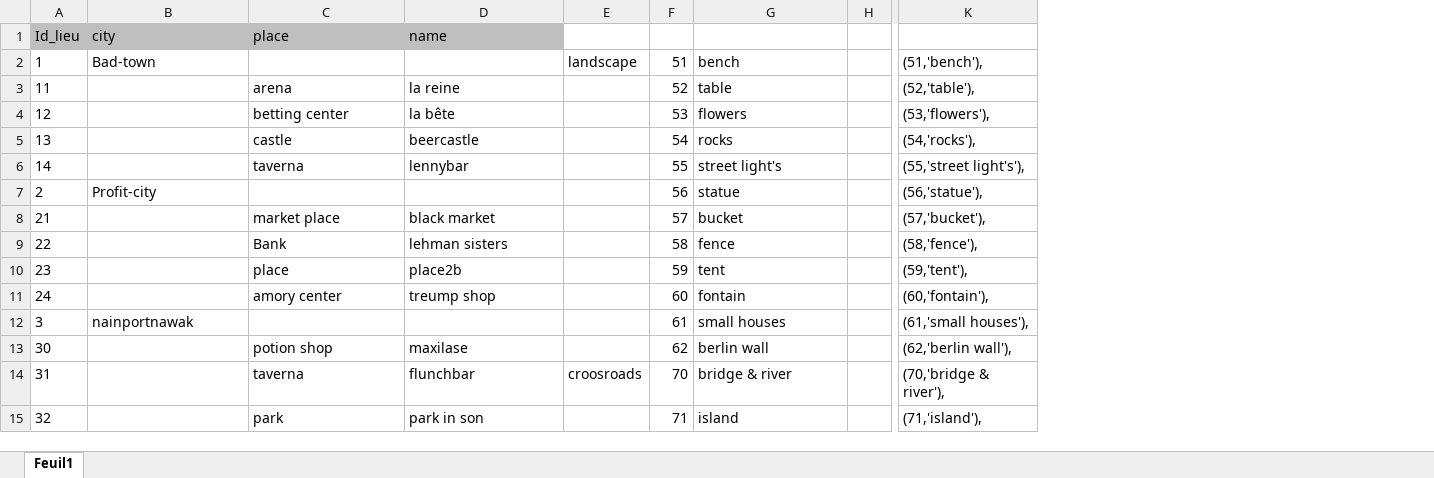
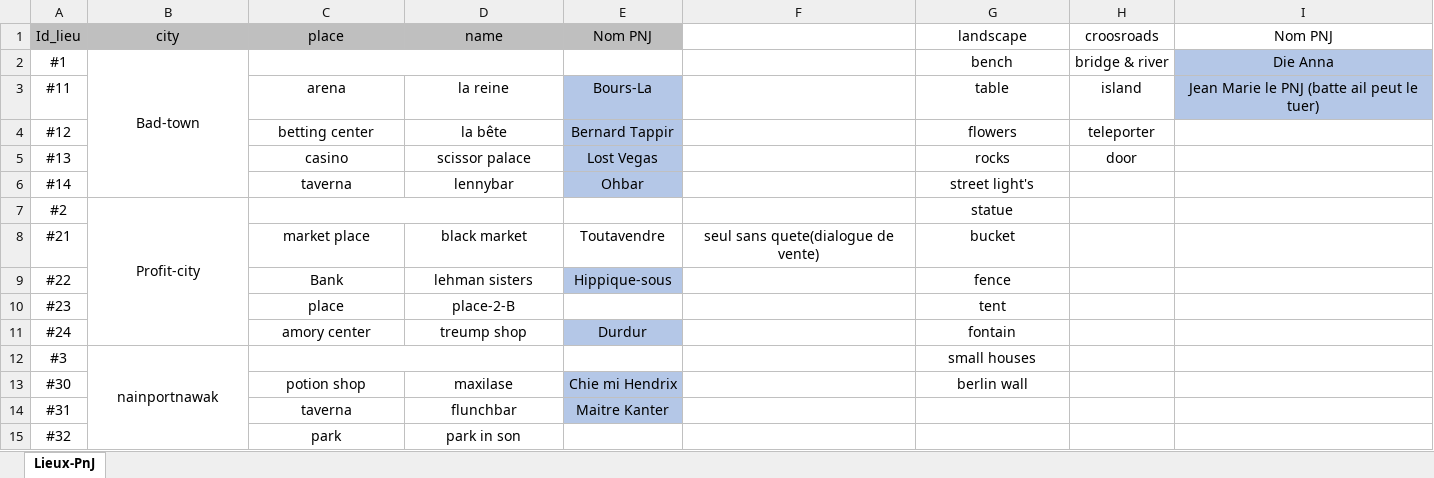
Before and after one commit to DWWM-AFPA/jdr2d, an Excel workbook: docs/lieux.xlsx, sheet Lieux-PnJ, drawn as a sheet; only a part is shown, gaps mark what is left out; values as stored, in another font and other column widths than the file's, no borders; removed rows and columns are numbered as before the commit, all else as after; rows hold the shown columns only; the diff covers the shown part only; the diff names each change by its address in the sheet, - before the commit and + after, or states it on an @@ line.

Commit message:
maj lieux

```diff
--- a/docs/lieux.xlsx (sheet Lieux-PnJ)
+++ b/docs/lieux.xlsx (sheet Lieux-PnJ)
-sheet tab: Feuil1
+sheet tab: Lieux-PnJ
-column A, rows 1-4: Id_lieu | 1 | 11 | 12; rows 6-15: 14 | 2 | 21 | 22 | 23 | 24 | 3 | 30 | 31 | 32
+column A, rows 1-4: Id_lieu | #1 | #11 | #12; rows 6-15: #14 | #2 | #21 | #22 | #23 | #24 | #3 | #30 | #31 | #32
-column E, row 2: landscape; row 14: croosroads
-column F, rows 2-4: 51 | 52 | 53; rows 6-15: 55 | 56 | 57 | 58 | 59 | 60 | 61 | 62 | 70 | 71
+column E, rows 1-4: Nom PNJ |  | Bours-La | Bernard Tappir; rows 6-14: Ohbar |  | Toutavendre | Hippique-sous |  | Durdur |  | Chie mi Hendrix | Maitre Kanter
+column F, row 8: seul sans quete(dialogue de vente)
-column H, empty
-column K, rows 2-4: (51,'bench'), | (52,'table'), | (53,'flowers'),; rows 6-15: (55,'street light's'), | (56,'statue'), | (57,'bucket'), | (58,'fence'), | (59,'tent'), | (60,'fontain'), | (61,'small houses'), | (62,'berlin wall'), | (70,'bridge & river'), | (71,'island'),
+column H, rows 1-4: croosroads | bridge & river | island | teleporter
+column I, rows 1-3: Nom PNJ | Die Anna | Jean Marie le PNJ (batte ail peut le tuer)
-B1:D1 alignment: left
+B1:D1 alignment: center
-G1: (empty)
+G1: landscape
-B2 alignment: left
+B2 alignment: center
+B2:B6 merged
+C2:D2 merged
-G2:G4 alignment: left
+G2:G4 alignment: center
-C3:D4 alignment: left
+C3:D4 alignment: center
-row 5: 13 |  | castle | beercastle |  | 54 | rocks |  | (54,'rocks'),
+row 5: #13 |  | casino | scissor palace | Lost Vegas |  | rocks | door
-C6:D6 alignment: left
+C6:D6 alignment: center
-G6:G13 alignment: left
+G6:G13 alignment: center
-B7 alignment: left
+B7 alignment: center
+B7:B11 merged
+C7:D7 merged
-C8:D11 alignment: left
+C8:D11 alignment: center
-D10: place2b
+D10: place-2-B
-B12 alignment: left
+B12 alignment: center
+B12:B16 merged
+C12:D12 merged
-C13:D15 alignment: left
+C13:D15 alignment: center
-G14: bridge & river
+G14: (empty)
-G15: island
+G15: (empty)
```
Also changed, not shown: 2 removed columns, 2 edited cells, cell formats and merged cells elsewhere in this sheet.
